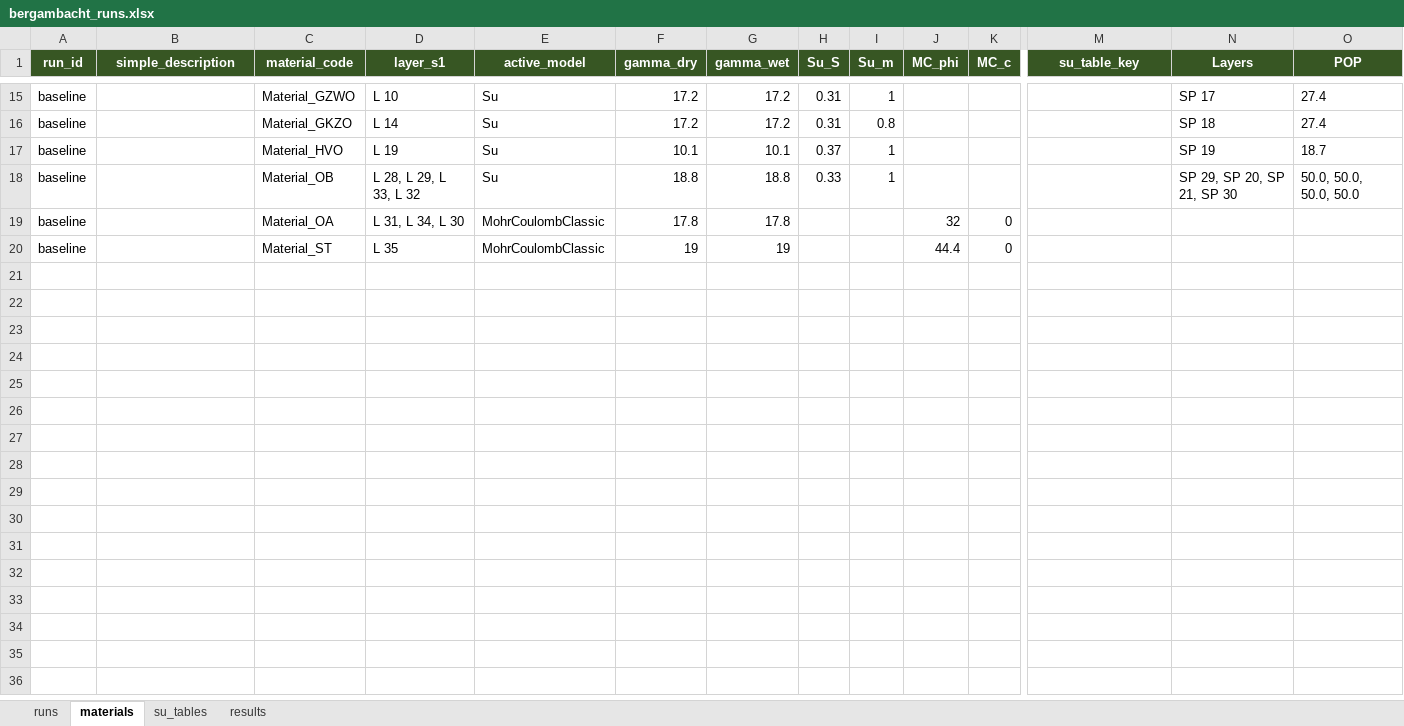
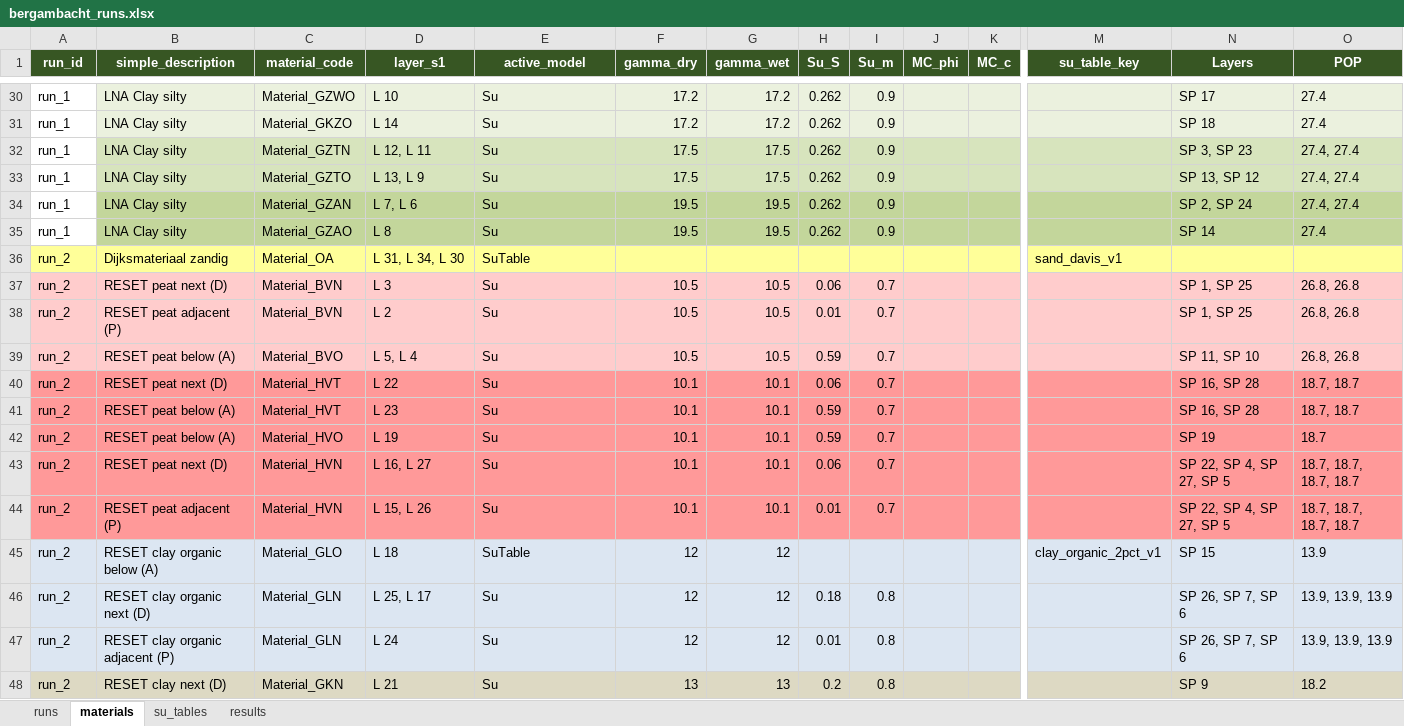
Before and after one commit to RESETDeltares/y5-2e_backanalysis, an Excel workbook: baseline_models/bergambacht_runs.xlsx, sheet materials, drawn as a sheet; only a part is shown, gaps mark what is left out; values as stored, in another font and other column widths than the file's, no borders; removed rows and columns are numbered as before the commit, all else as after; rows hold the shown columns only; the diff covers the shown part only; the diff names each change by its address in the sheet, - before the commit and + after, or states it on an @@ line.

```diff
--- a/baseline_models/bergambacht_runs.xlsx (sheet materials)
+++ b/baseline_models/bergambacht_runs.xlsx (sheet materials)
-A30:A31 (run_id): baseline
+A30:A31 (run_id): run_1
-B30:B31 (simple_description): (empty)
+B30:B31 (simple_description): LNA Clay silty
-B30:O31 fill: none
+B30:O31 fill: #EBF1DE
-H30:H31 (Su_S): 0.31
+H30:H31 (Su_S): 0.262
-I30 (Su_m): 1
+I30 (Su_m): 0.9
-I31 (Su_m): 0.8
+I31 (Su_m): 0.9
+row 32: run_1 | LNA Clay silty | Material_GZTN | L 12, L 11 | Su | 17.5 | 17.5 | 0.262 | 0.9 |  |  |  | SP 3, SP 23 | 27.4, 27.4
+row 33: run_1 | LNA Clay silty | Material_GZTO | L 13, L 9 | Su | 17.5 | 17.5 | 0.262 | 0.9 |  |  |  | SP 13, SP 12 | 27.4, 27.4
+row 34: run_1 | LNA Clay silty | Material_GZAN | L 7, L 6 | Su | 19.5 | 19.5 | 0.262 | 0.9 |  |  |  | SP 2, SP 24 | 27.4, 27.4
+row 35: run_1 | LNA Clay silty | Material_GZAO | L 8 | Su | 19.5 | 19.5 | 0.262 | 0.9 |  |  |  | SP 14 | 27.4
+row 36: run_2 | Dijksmateriaal zandig | Material_OA | L 31, L 34, L 30 | SuTable |  |  |  |  |  |  | sand_davis_v1
+row 37: run_2 | RESET peat next (D) | Material_BVN | L 3 | Su | 10.5 | 10.5 | 0.06 | 0.7 |  |  |  | SP 1, SP 25 | 26.8, 26.8
+row 38: run_2 | RESET peat adjacent (P) | Material_BVN | L 2 | Su | 10.5 | 10.5 | 0.01 | 0.7 |  |  |  | SP 1, SP 25 | 26.8, 26.8
+row 39: run_2 | RESET peat below (A) | Material_BVO | L 5, L 4 | Su | 10.5 | 10.5 | 0.59 | 0.7 |  |  |  | SP 11, SP 10 | 26.8, 26.8
+row 40: run_2 | RESET peat next (D) | Material_HVT | L 22 | Su | 10.1 | 10.1 | 0.06 | 0.7 |  |  |  | SP 16, SP 28 | 18.7, 18.7
+row 41: run_2 | RESET peat below (A) | Material_HVT | L 23 | Su | 10.1 | 10.1 | 0.59 | 0.7 |  |  |  | SP 16, SP 28 | 18.7, 18.7
-A42 (run_id): baseline
+A42 (run_id): run_2
-A42:O42 fill: none
+A42:O42 fill: #FF9999
-B42 (simple_description): (empty)
+B42 (simple_description): RESET peat below (A)
-H42 (Su_S): 0.37
+H42 (Su_S): 0.59
-I42 (Su_m): 1
+I42 (Su_m): 0.7
-row 18: baseline |  | Material_OB | L 28, L 29, L 33, L 32 | Su | 18.8 | 18.8 | 0.33 | 1 |  |  |  | SP 29, SP 20, SP 21, SP 30 | 50.0, 50.0, 50.0, 50.0
-row 19: baseline |  | Material_OA | L 31, L 34, L 30 | MohrCoulombClassic | 17.8 | 17.8 |  |  | 32 | 0
-row 20: baseline |  | Material_ST | L 35 | MohrCoulombClassic | 19 | 19 |  |  | 44.4 | 0
+row 43: run_2 | RESET peat next (D) | Material_HVN | L 16, L 27 | Su | 10.1 | 10.1 | 0.06 | 0.7 |  |  |  | SP 22, SP 4, SP 27, SP 5 | 18.7, 18.7, 18.7, 18.7
+row 44: run_2 | RESET peat adjacent (P) | Material_HVN | L 15, L 26 | Su | 10.1 | 10.1 | 0.01 | 0.7 |  |  |  | SP 22, SP 4, SP 27, SP 5 | 18.7, 18.7, 18.7, 18.7
+row 45: run_2 | RESET clay organic below (A) | Material_GLO | L 18 | SuTable | 12 | 12 |  |  |  |  | clay_organic_2pct_v1 | SP 15 | 13.9
+row 46: run_2 | RESET clay organic next (D) | Material_GLN | L 25, L 17 | Su | 12 | 12 | 0.18 | 0.8 |  |  |  | SP 26, SP 7, SP 6 | 13.9, 13.9, 13.9
+row 47: run_2 | RESET clay organic adjacent (P) | Material_GLN | L 24 | Su | 12 | 12 | 0.01 | 0.8 |  |  |  | SP 26, SP 7, SP 6 | 13.9, 13.9, 13.9
+row 48: run_2 | RESET clay next (D) | Material_GKN | L 21 | Su | 13 | 13 | 0.2 | 0.8 |  |  |  | SP 9 | 18.2
```
Also changed, not shown: 25 added rows, 1 removed row, 44 edited cells and cell formats elsewhere in this sheet, sheet results, sheet runs, 1 other file.
